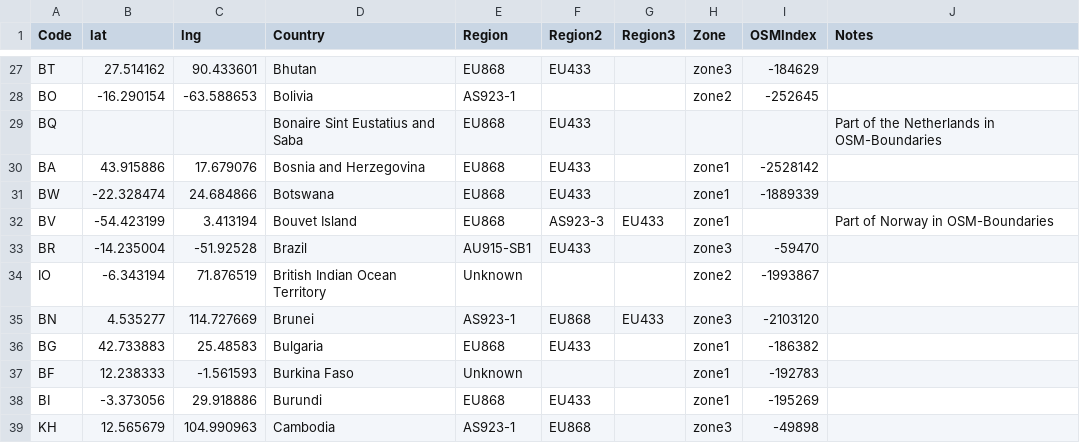
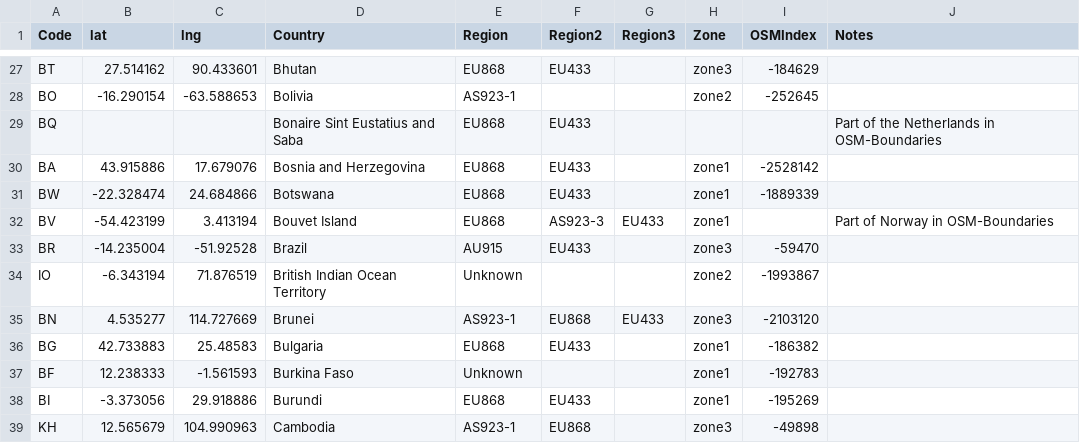
Before and after one commit to dewi-alliance/hplans, a CSV file: regions.csv, drawn as a sheet; only a part is shown, gaps mark what is left out.

```diff
--- a/regions.csv
+++ b/regions.csv
@@ -32,3 +32,3 @@ BW,-22.328474,24.684866,Botswana,EU868,EU433,,zone1,-1889339,
 BV,-54.423199,3.413194,Bouvet Island,EU868,AS923-3,EU433,zone1,,Part of Norway in OSM-Boundaries
-BR,-14.235004,-51.92528,Brazil,AU915-SB1,EU433,,zone3,-59470,
+BR,-14.235004,-51.92528,Brazil,AU915,EU433,,zone3,-59470,
 IO,-6.343194,71.876519,British Indian Ocean Territory,Unknown,,,zone2,-1993867,
```
Also changed, not shown: 4 other files.
